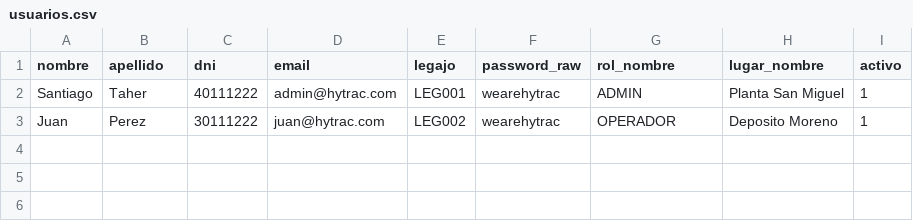
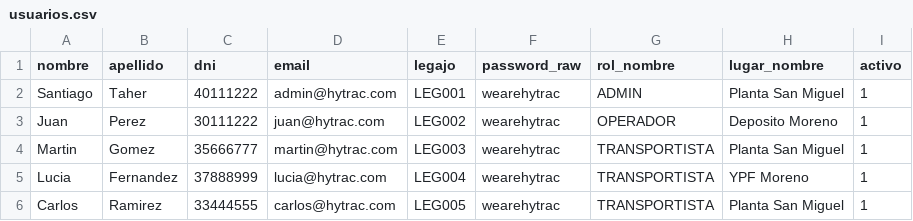
Before and after one commit to Santiagotomas74/backend-grupo3-tp-principal, a CSV file: src/main/resources/seed/usuarios.csv, drawn as a sheet; the diff names each change by its address in the sheet, - before the commit and + after, or states it on an @@ line.

```diff
--- a/src/main/resources/seed/usuarios.csv
+++ b/src/main/resources/seed/usuarios.csv
+row 4: Martin | Gomez | 35666777 | martin@hytrac.com | LEG003 | wearehytrac | TRANSPORTISTA | Planta San Miguel | 1
+row 5: Lucia | Fernandez | 37888999 | lucia@hytrac.com | LEG004 | wearehytrac | TRANSPORTISTA | YPF Moreno | 1
+row 6: Carlos | Ramirez | 33444555 | carlos@hytrac.com | LEG005 | wearehytrac | TRANSPORTISTA | Planta San Miguel | 1
```
Also changed, not shown: src/main/resources/seed/lugares_operativos.csv, 11 other files.
